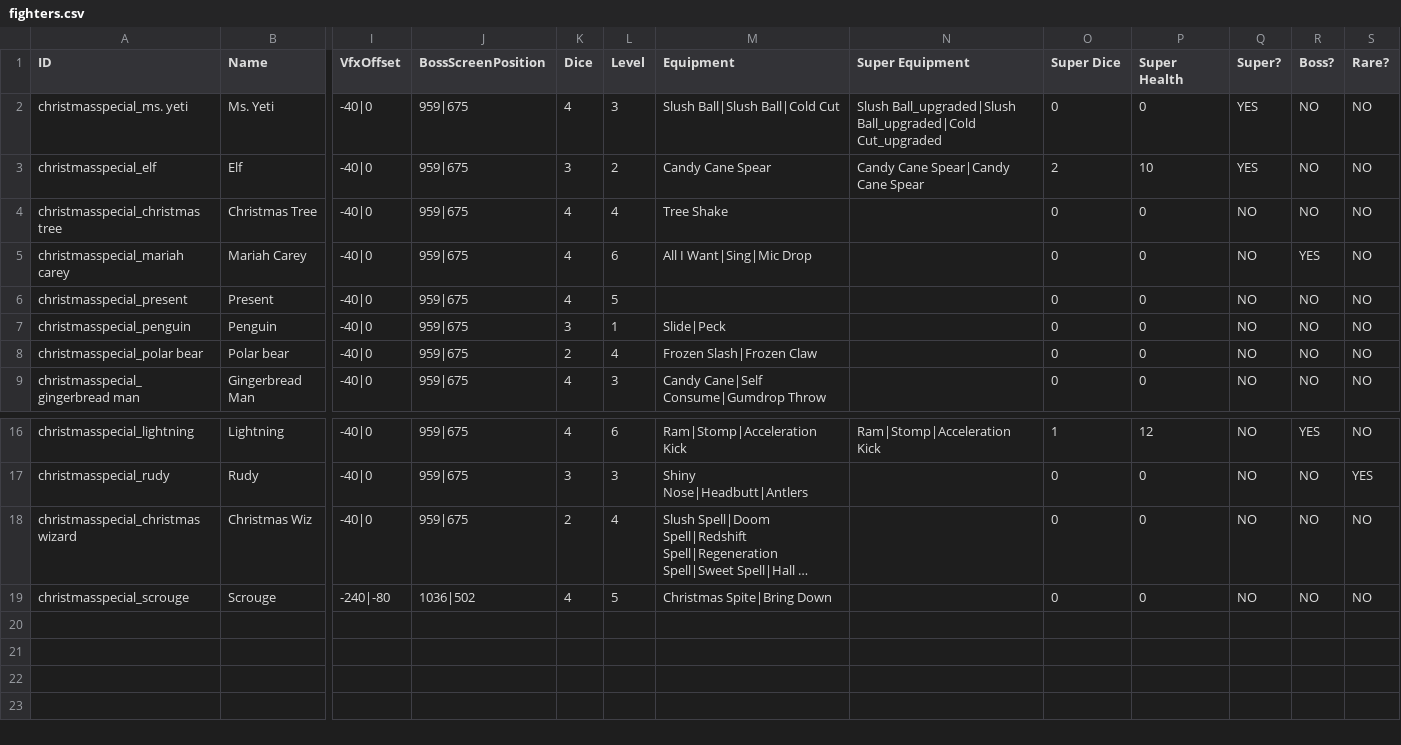
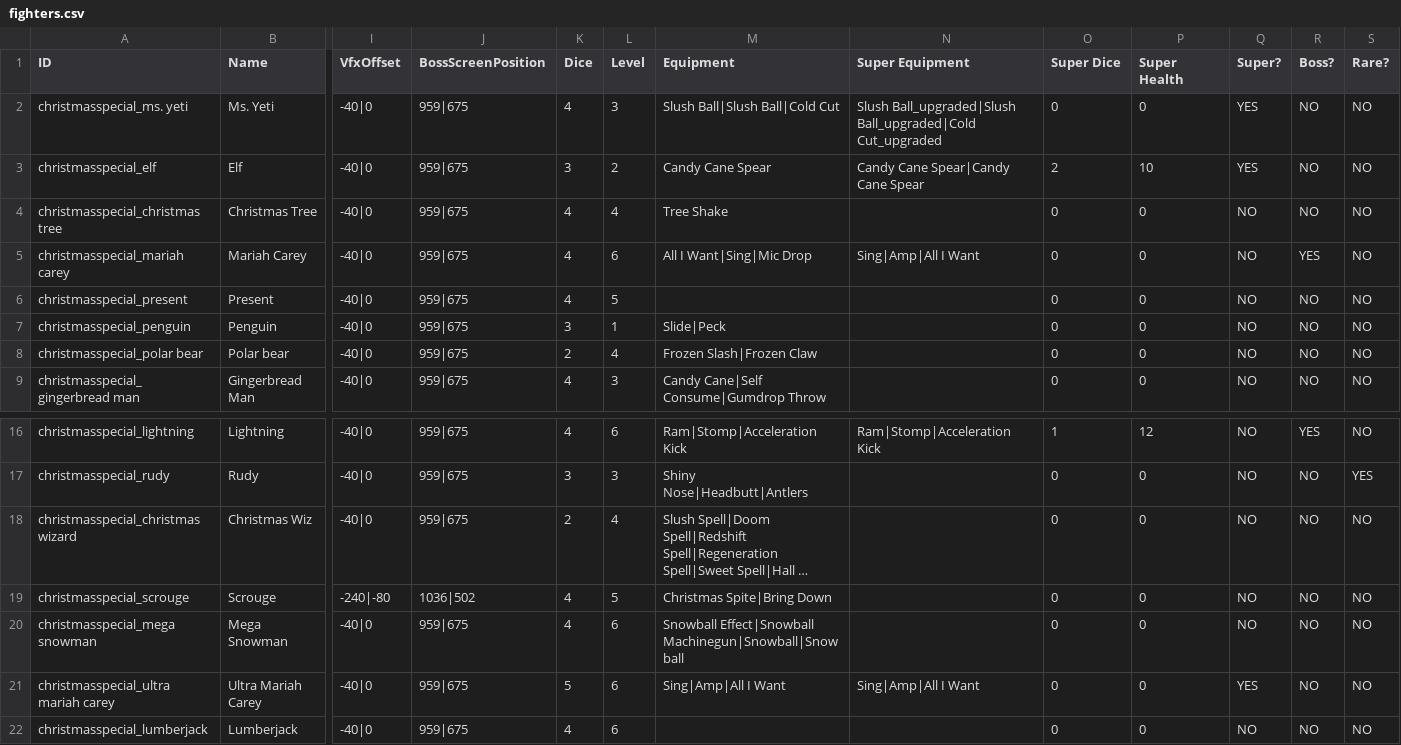
Before and after one commit to ncrecc/christmasspecial, a CSV file: _append/data/text/fighters.csv, drawn as a sheet; only a part is shown, gaps mark what is left out; long unchanged cells end in …; rows hold the shown columns only; the diff names each change by its address in the sheet, - before the commit and + after, or states it on an @@ line.

Commit message:
robot n witch in completer forms this one's all matt's stuff matt: -Added voicelines for Ultra Mariah Carey and Mega Snowman -added robots generator -added Ultra Mariah Carey and Mega Snowman -added Ultra Mariah Carey and Mega Snowman items -removed _merge skills.csv (Was messing with robot calculate) -added robots episode -added diceydungeons folder in scripts folder -added more jackpot skills -merged in witch
- bert

```diff
--- a/_append/data/text/fighters.csv
+++ b/_append/data/text/fighters.csv
-N5 (Super Equipment): (empty)
+N5 (Super Equipment): Sing|Amp|All I Want
+row 20: christmasspecial_mega snowman | Mega Snowman | -40|0 | 959|675 | 4 | 6 | Snowball Effect|Snowball Machinegun|Snowball|Snowball |  | 0 | 0 | NO | NO | NO
+row 21: christmasspecial_ultra mariah carey | Ultra Mariah Carey | -40|0 | 959|675 | 5 | 6 | Sing|Amp|All I Want | Sing|Amp|All I Want | 0 | 0 | YES | NO | NO
+row 22: christmasspecial_lumberjack | Lumberjack | -40|0 | 959|675 | 4 | 6 |  |  | 0 | 0 | NO | NO | NO
```
Also changed, not shown: _append/data/text/symbols.csv, data/text/credits.csv, 42 other files.
